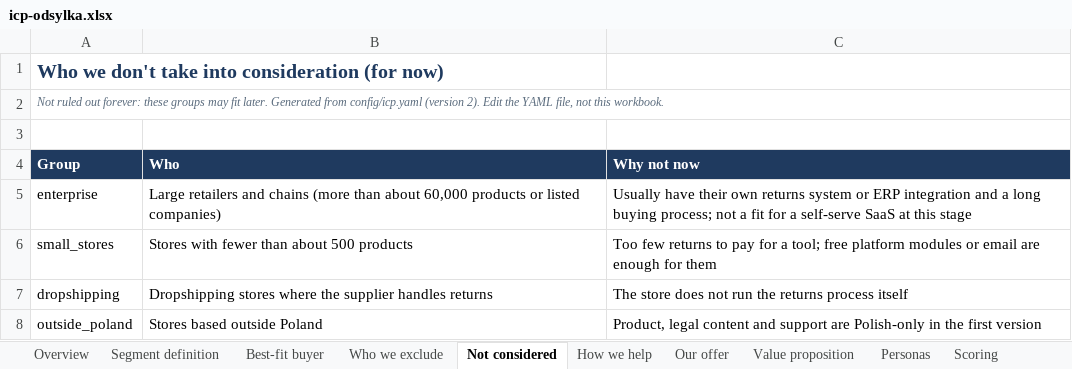
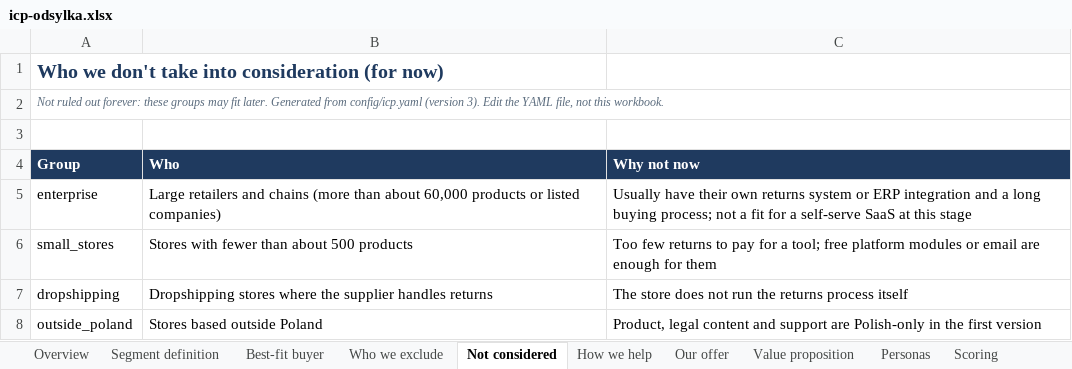
Before and after one commit to daniel0229/gtm-engine, an Excel workbook: docs/icp-odsylka.xlsx, sheet Not considered, drawn as a sheet; values as stored, in another font and other column widths than the file's, no borders; the diff names each change by its address in the sheet, - before the commit and + after, or states it on an @@ line.

```diff
--- a/docs/icp-odsylka.xlsx (sheet Not considered)
+++ b/docs/icp-odsylka.xlsx (sheet Not considered)
-A2 (Group): …config/icp.yaml (version 2). Edit the…
+A2 (Group): …config/icp.yaml (version 3). Edit the…
```
Also changed, not shown: sheet Overview, sheet Who we exclude, sheet Value proposition, sheet How we help, sheet Scoring, sheet Segment definition, 4 more sheets, 6 other files.
